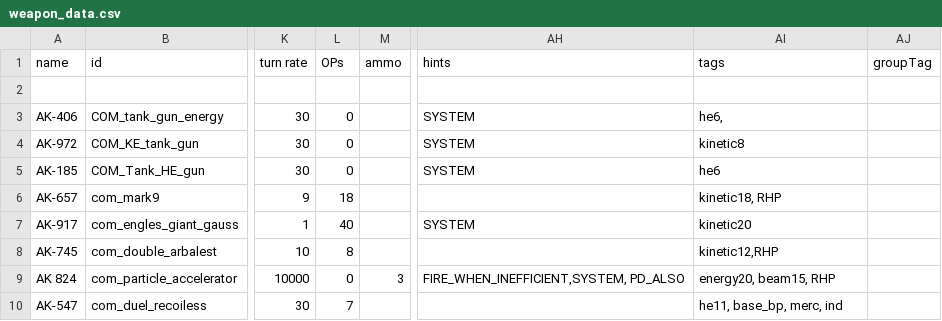
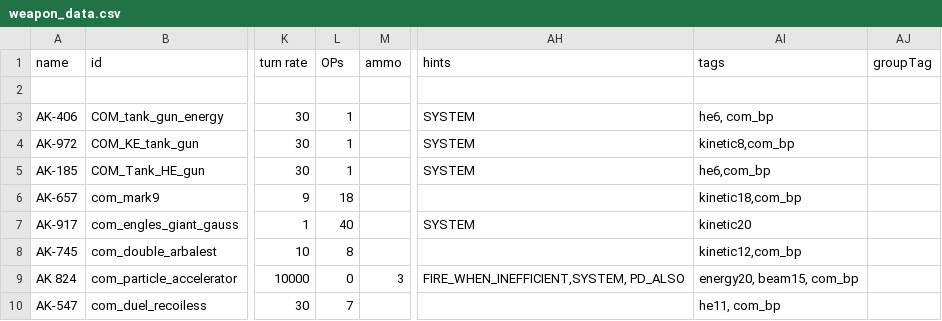
Before and after one commit to bryceOctovioOstrem/RedHorizonPact, a CSV file: data/weapons/weapon_data.csv, drawn as a sheet; only a part is shown, gaps mark what is left out; the diff names each change by its address in the sheet, - before the commit and + after, or states it on an @@ line.

```diff
--- a/data/weapons/weapon_data.csv
+++ b/data/weapons/weapon_data.csv
-L3:L5 (OPs): 0
+L3:L5 (OPs): 1
-AI3 (tags): he6,
+AI3 (tags): he6, com_bp
-AI4 (tags): kinetic8
+AI4 (tags): kinetic8,com_bp
-AI5 (tags): he6
+AI5 (tags): he6,com_bp
-AI6 (tags): kinetic18, RHP
+AI6 (tags): kinetic18,com_bp
-AI8 (tags): kinetic12,RHP
+AI8 (tags): kinetic12,com_bp
-AI9 (tags): energy20, beam15, RHP
+AI9 (tags): energy20, beam15, com_bp
-AI10 (tags): he11, base_bp, merc, ind
+AI10 (tags): he11, com_bp
```
Also changed, not shown: data/campaign/special_items.csv, data/hulls/wing_data.csv, 4 other files.
